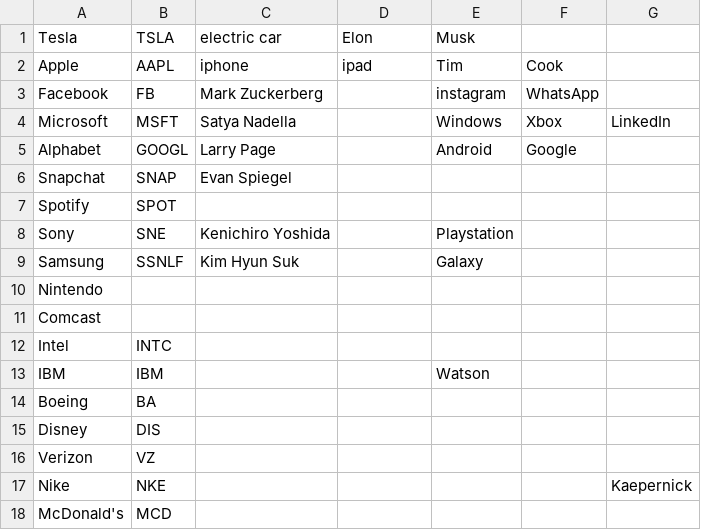
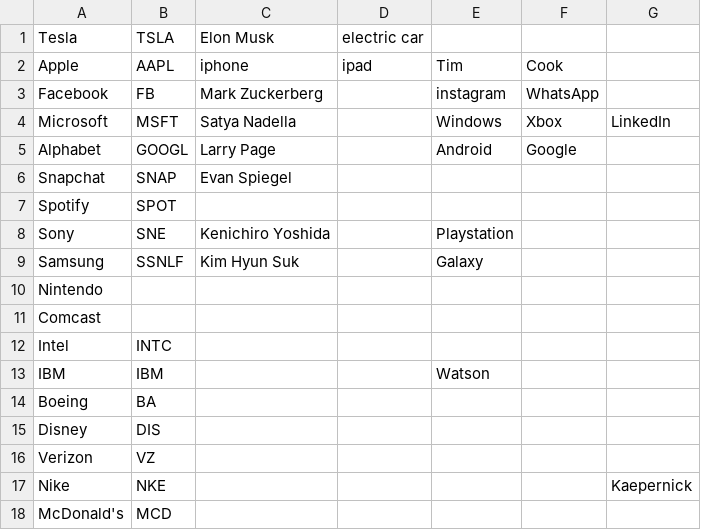
Before and after one commit to tlynch1315/ML-Stock-prediction-Tweet-sentiment-analysis, a CSV file: companies.csv, drawn as a sheet.

Commit message:
Update companies.csv

```diff
--- a/companies.csv
+++ b/companies.csv
@@ -1,2 +1,2 @@
-Tesla,TSLA,electric car,Elon,Musk,,
+Tesla,TSLA,Elon Musk,electric car,,,
 Apple,AAPL,iphone,ipad,Tim,Cook,
```
